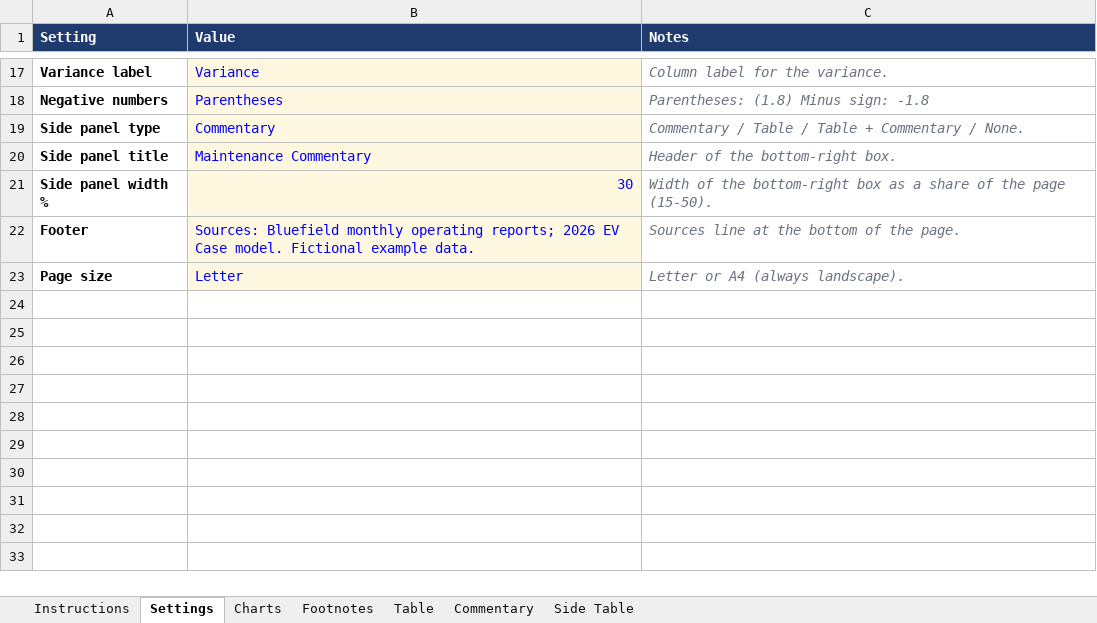
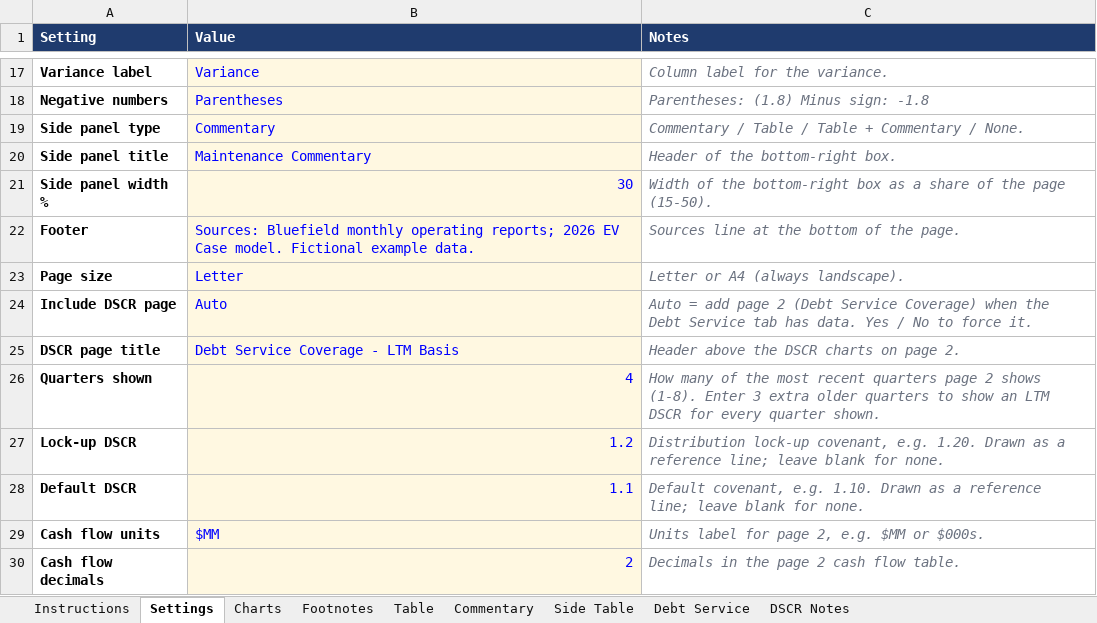
Before and after one commit to jpk02/krengbible, an Excel workbook: dashboard-builder/Bluefield-Example-Inputs.xlsx, sheet Settings, drawn as a sheet; only a part is shown, gaps mark what is left out; values as stored, in another font and other column widths than the file's, no borders; the diff names each change by its address in the sheet, - before the commit and + after, or states it on an @@ line.

```diff
--- a/dashboard-builder/Bluefield-Example-Inputs.xlsx (sheet Settings)
+++ b/dashboard-builder/Bluefield-Example-Inputs.xlsx (sheet Settings)
+sheet tab: Debt Service
+sheet tab: DSCR Notes
+row 24: Include DSCR page | Auto | Auto = add page 2 (Debt Service Coverage) when the Debt Service tab has data. Yes / No to force it.
+row 25: DSCR page title | Debt Service Coverage - LTM Basis | Header above the DSCR charts on page 2.
+row 26: Quarters shown | 4 | How many of the most recent quarters page 2 shows (1-8). Enter 3 extra older quarters to show an LTM DSCR for every quarter shown.
+row 27: Lock-up DSCR | 1.2 | Distribution lock-up covenant, e.g. 1.20. Drawn as a reference line; leave blank for none.
+row 28: Default DSCR | 1.1 | Default covenant, e.g. 1.10. Drawn as a reference line; leave blank for none.
+row 29: Cash flow units | $MM | Units label for page 2, e.g. $MM or $000s.
+row 30: Cash flow decimals | 2 | Decimals in the page 2 cash flow table.
```
Also changed, not shown: sheet Instructions, dashboard-builder/Ridgeline-Example-Inputs.xlsx, 5 other files.
